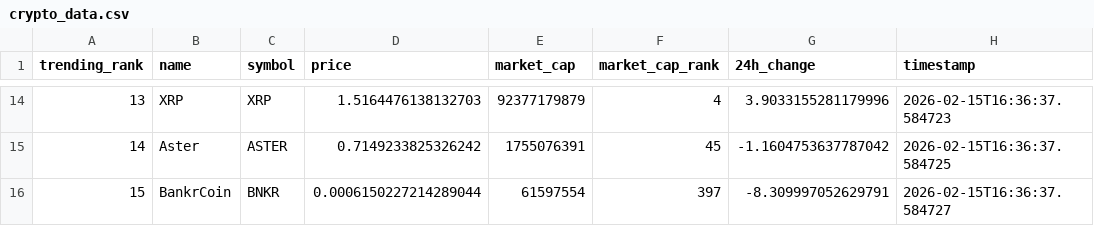
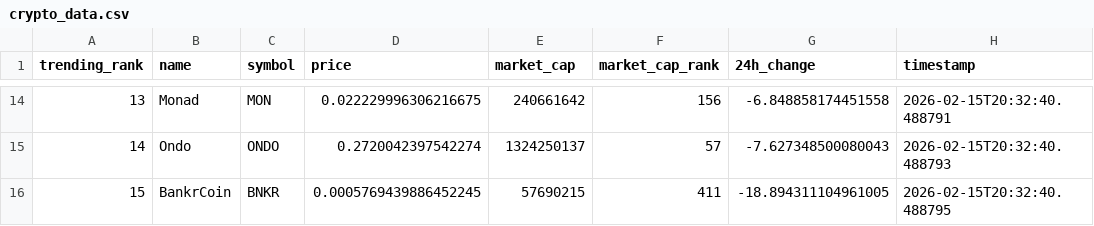
Before and after one commit to DKowarsch/crypto-trends-tracker, a CSV file: crypto_data.csv, drawn as a sheet; only a part is shown, gaps mark what is left out; the diff covers the shown part only.

```diff
--- a/crypto_data.csv
+++ b/crypto_data.csv
@@ -14,3 +14,3 @@ trending_rank,name,symbol,price,market_cap,market_cap_rank,24h_change,timestamp
-13,XRP,XRP,1.5164476138132703,92377179879,4,3.9033155281179996,2026-02-15T16:36:37.584723
-14,Aster,ASTER,0.7149233825326242,1755076391,45,-1.1604753637787042,2026-02-15T16:36:37.584725
-15,BankrCoin,BNKR,0.0006150227214289044,61597554,397,-8.309997052629791,2026-02-15T16:36:37.584727
+13,Monad,MON,0.022229996306216675,240661642,156,-6.848858174451558,2026-02-15T20:32:40.488791
+14,Ondo,ONDO,0.2720042397542274,1324250137,57,-7.627348500080043,2026-02-15T20:32:40.488793
+15,BankrCoin,BNKR,0.0005769439886452245,57690215,411,-18.894311104961005,2026-02-15T20:32:40.488795
```
Also changed, not shown: 84 edited cells elsewhere in this file, 1 other file.
